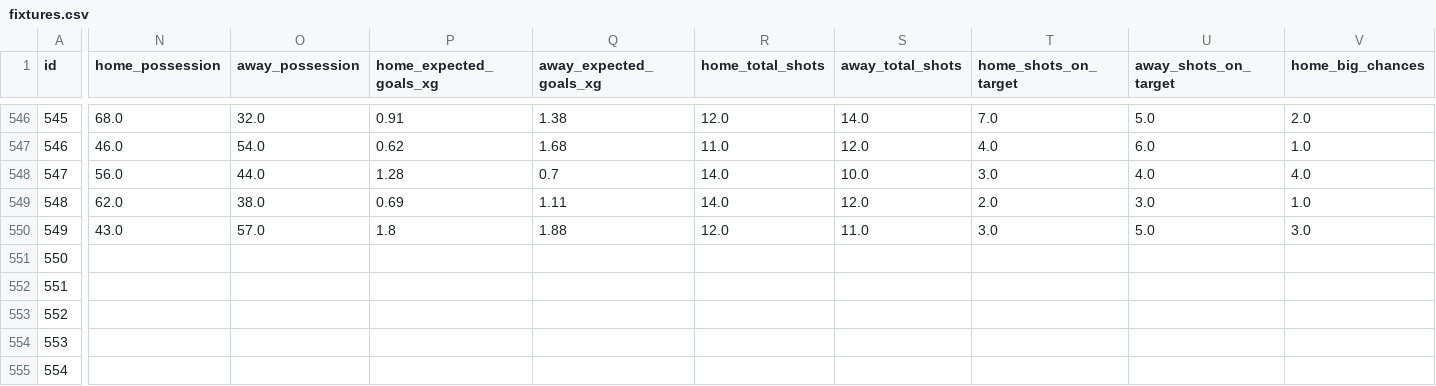
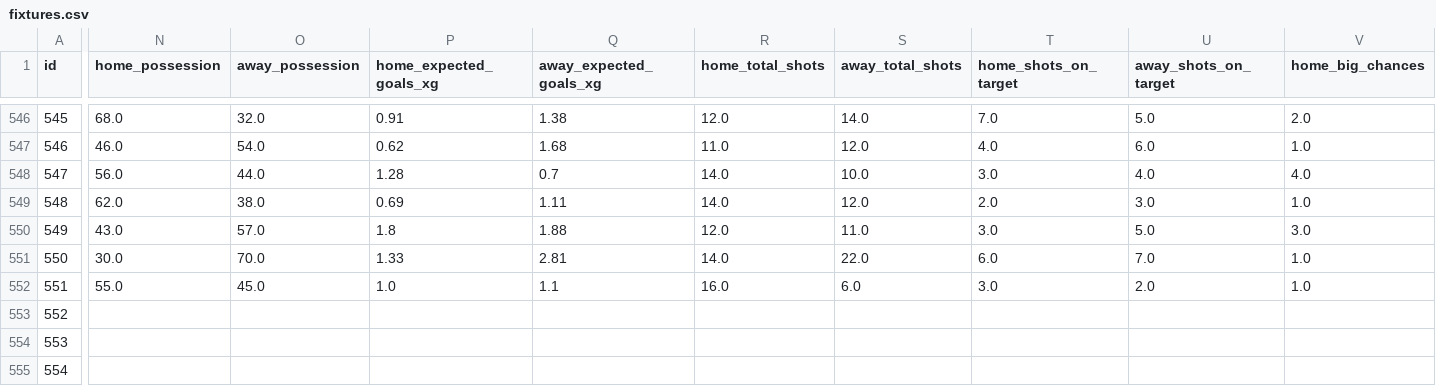
Before and after one commit to truong-tt/fpl-ml-manager, a CSV file: data/fixtures.csv, drawn as a sheet; only a part is shown, gaps mark what is left out; the diff covers the shown part only; the diff names each change by its address in the sheet, - before the commit and + after, or states it on an @@ line.

```diff
--- a/data/fixtures.csv
+++ b/data/fixtures.csv
-N551 (home_possession): (empty)
+N551 (home_possession): 30.0
-O551 (away_possession): (empty)
+O551 (away_possession): 70.0
-P551 (home_expected_goals_xg): (empty)
+P551 (home_expected_goals_xg): 1.33
-Q551 (away_expected_goals_xg): (empty)
+Q551 (away_expected_goals_xg): 2.81
-R551 (home_total_shots): (empty)
+R551 (home_total_shots): 14.0
-S551 (away_total_shots): (empty)
+S551 (away_total_shots): 22.0
-T551 (home_shots_on_target): (empty)
+T551 (home_shots_on_target): 6.0
-U551 (away_shots_on_target): (empty)
+U551 (away_shots_on_target): 7.0
-V551:V552 (home_big_chances): (empty)
+V551:V552 (home_big_chances): 1.0
-N552 (home_possession): (empty)
+N552 (home_possession): 55.0
-O552 (away_possession): (empty)
+O552 (away_possession): 45.0
-P552 (home_expected_goals_xg): (empty)
+P552 (home_expected_goals_xg): 1.0
-Q552 (away_expected_goals_xg): (empty)
+Q552 (away_expected_goals_xg): 1.1
-R552 (home_total_shots): (empty)
+R552 (home_total_shots): 16.0
-S552 (away_total_shots): (empty)
+S552 (away_total_shots): 6.0
-T552 (home_shots_on_target): (empty)
+T552 (home_shots_on_target): 3.0
-U552 (away_shots_on_target): (empty)
+U552 (away_shots_on_target): 2.0
```
Also changed, not shown: 154 edited cells elsewhere in this file, data/fixture_lambdas.csv, data/players.csv, 2 other files.
